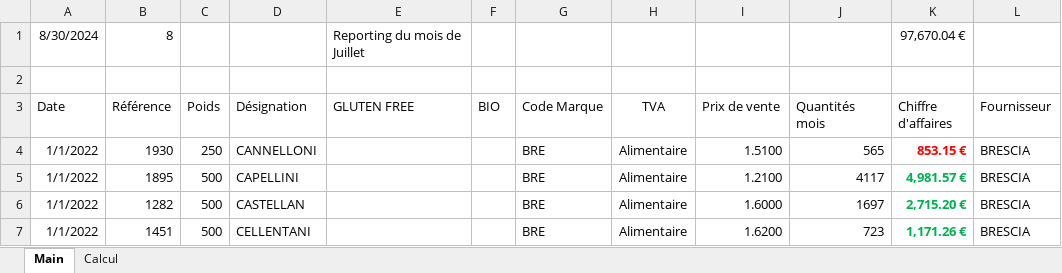
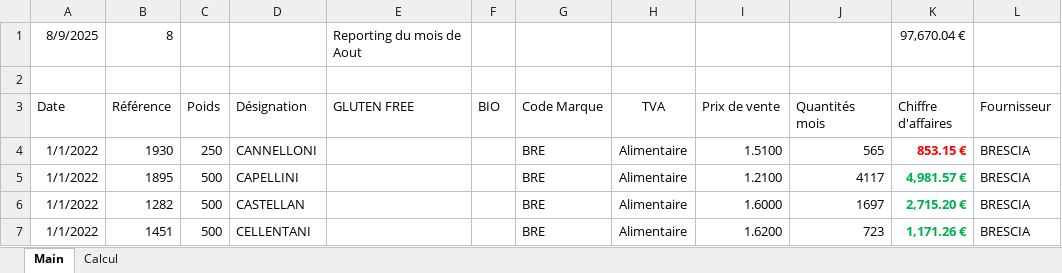
Before and after one commit to Torkiell-Angoria/VBA-Excel-Automatisation-Reportings-Entreprise, an Excel workbook: ProjetVBA.xlsm, sheet Main, drawn as a sheet; only a part is shown; values as stored, in another font and other column widths than the file's, no borders; the diff names each change by its address in the sheet, - before the commit and + after, or states it on an @@ line.

```diff
--- a/ProjetVBA.xlsm (sheet Main)
+++ b/ProjetVBA.xlsm (sheet Main)
-A1 (Date): 8/30/2024
+A1 (Date): 8/9/2025
-E1 (GLUTEN FREE): Reporting du mois de Juillet
+E1 (GLUTEN FREE): Reporting du mois de Aout
```
Also changed, not shown: 2 other files.
